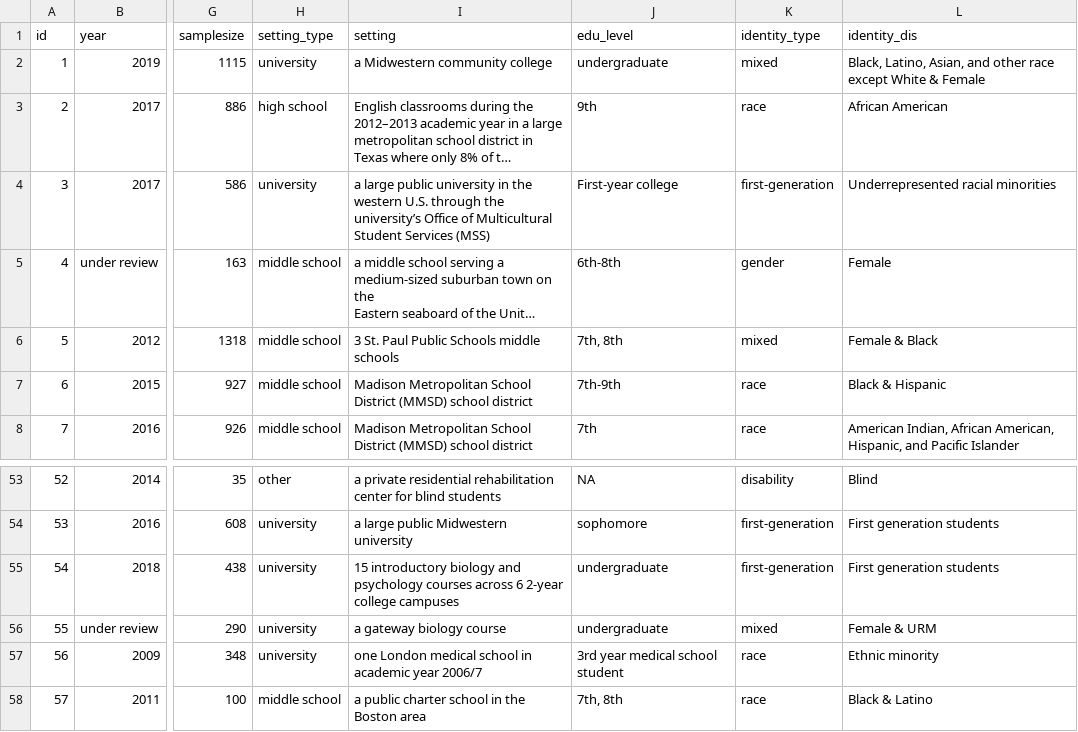
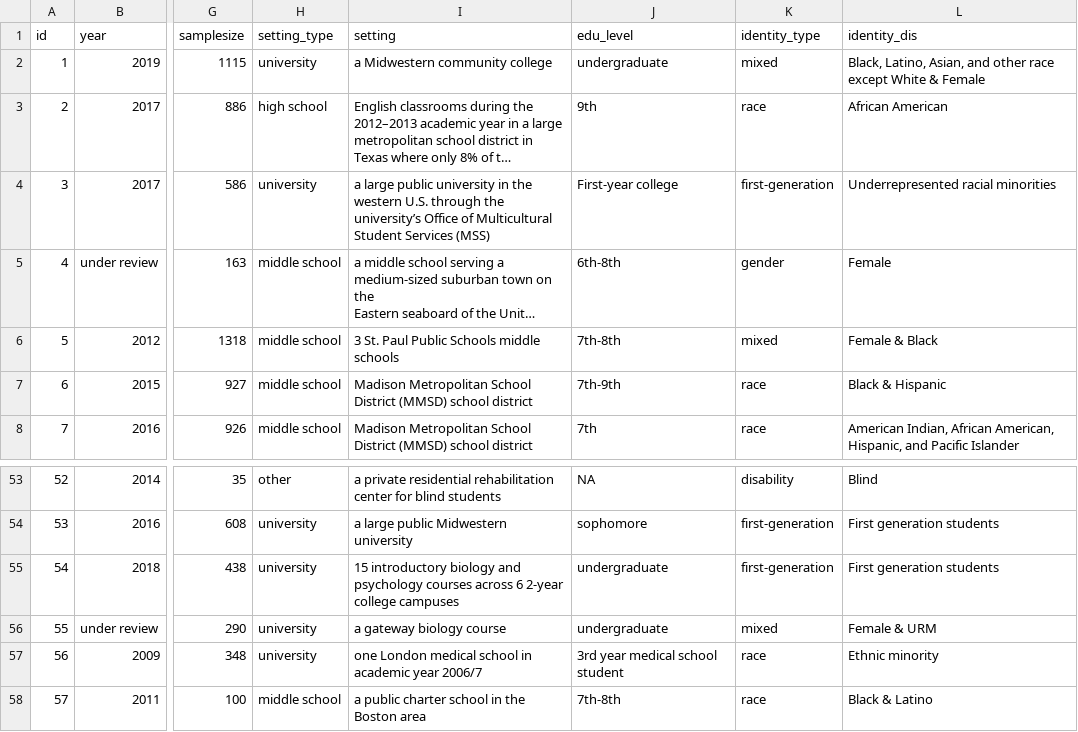
Before and after one commit to littlehifive/Self-affirmation-Meta-Analysis, a CSV file: Imports/extraction_basic_revised.csv, drawn as a sheet; only a part is shown, gaps mark what is left out; long unchanged cells end in …; the diff covers the shown part only; the diff names each change by its address in the sheet, - before the commit and + after, or states it on an @@ line.

```diff
--- a/Imports/extraction_basic_revised.csv
+++ b/Imports/extraction_basic_revised.csv
-J6 (edu_level): 7th, 8th
+J6 (edu_level): 7th-8th
-J58 (edu_level): 7th, 8th
+J58 (edu_level): 7th-8th
```
Also changed, not shown: 11 edited cells elsewhere in this file, Exports/master.csv, Exports/master_mod_merged.csv, 23 other files.
